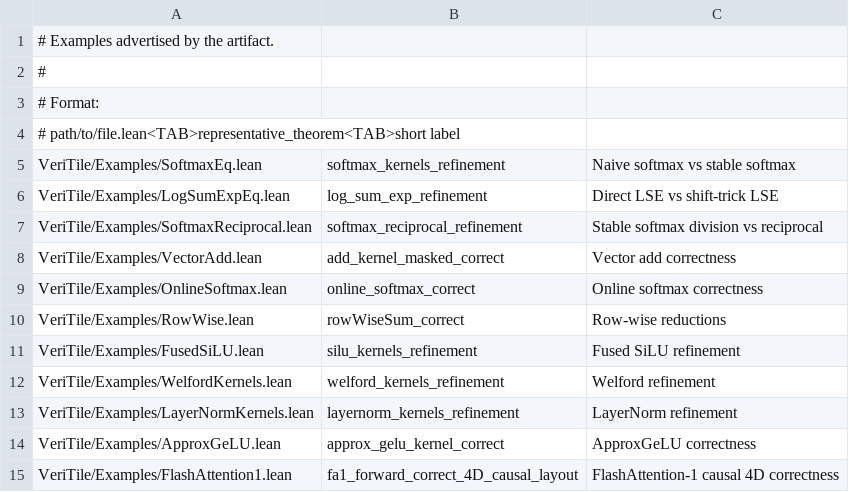
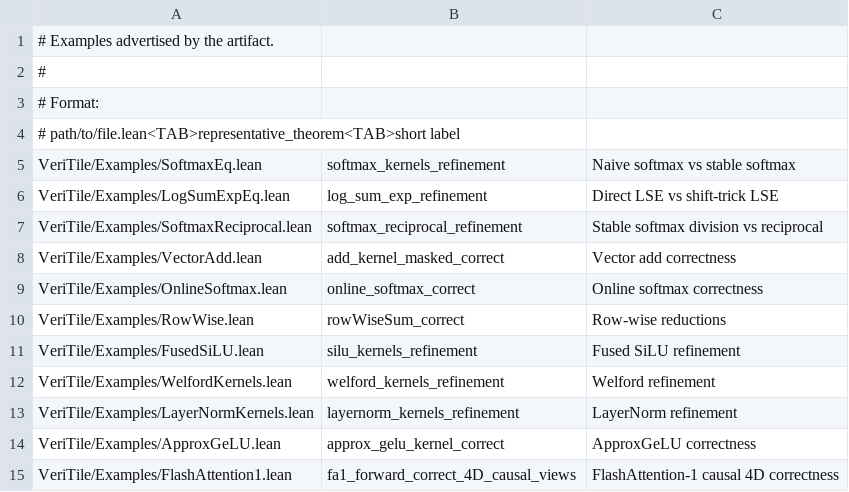
Before and after one commit to VeriInfra-Lab/VeriTile, a TSV file: scripts/artifact-examples.tsv, drawn as a sheet.

Commit message:
Add FA1 tensor view theorem surface

```diff
--- a/scripts/artifact-examples.tsv
+++ b/scripts/artifact-examples.tsv
@@ -14,2 +14,2 @@ VeriTile/Examples/LayerNormKernels.lean	layernorm_kernels_refinement	LayerNorm r
 VeriTile/Examples/ApproxGeLU.lean	approx_gelu_kernel_correct	ApproxGeLU correctness
-VeriTile/Examples/FlashAttention1.lean	fa1_forward_correct_4D_causal_layout	FlashAttention-1 causal 4D correctness
+VeriTile/Examples/FlashAttention1.lean	fa1_forward_correct_4D_causal_views	FlashAttention-1 causal 4D correctness
```
Also changed, not shown: 4 other files.
